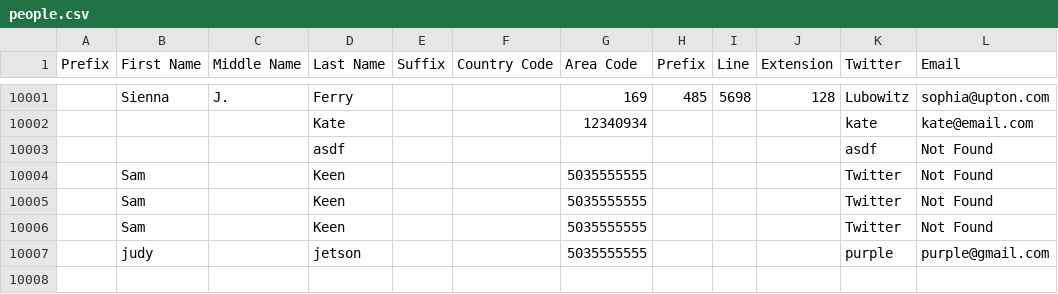
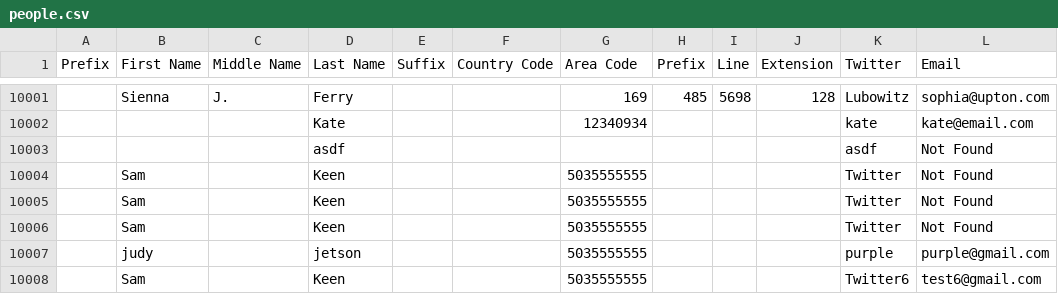
Before and after one commit to jinlee0908/pcs_code_challenge_07, a CSV file: long_con/public/people.csv, drawn as a sheet; only a part is shown, gaps mark what is left out; the diff names each change by its address in the sheet, - before the commit and + after, or states it on an @@ line.

```diff
--- a/long_con/public/people.csv
+++ b/long_con/public/people.csv
+row 10008:  | Sam |  | Keen |  |  | 5035555555 |  |  |  | Twitter6 | test6@gmail.com
```
Also changed, not shown: long_con/public/people20.csv, 5 other files.
